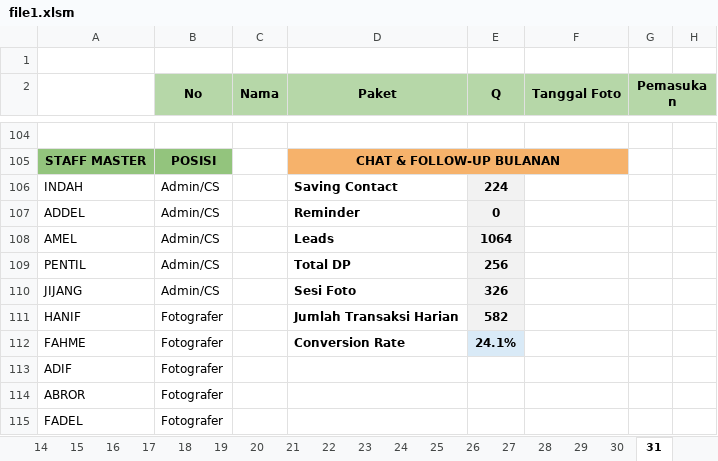
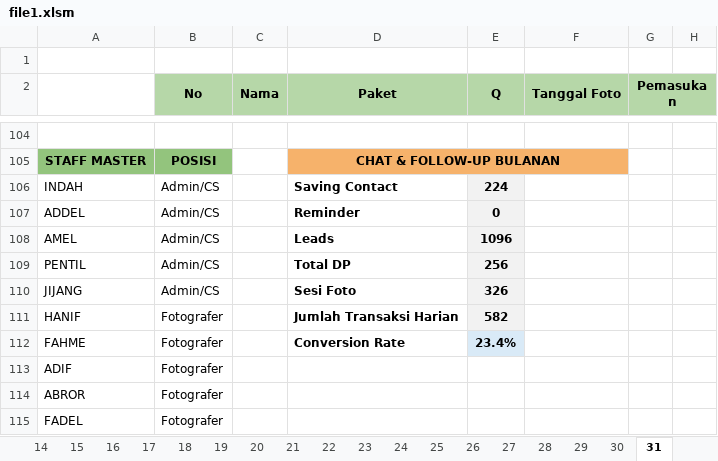
Before and after one commit to whynunuu/FoxeStudio, an Excel workbook: file1.xlsm, sheet 31, drawn as a sheet; only a part is shown, gaps mark what is left out; values as stored, in another font and other column widths than the file's, no borders; charts and pictures and conditional formats not drawn; the diff names each change by its address in the sheet, - before the commit and + after, or states it on an @@ line.

```diff
--- a/file1.xlsm (sheet 31)
+++ b/file1.xlsm (sheet 31)
-E108 (Q): 1064
+E108 (Q): 1096
-E112 (Q): 24.1%
+E112 (Q): 23.4%
```
Also changed, not shown: sheet 30, charts or pictures, file2.xlsx, file2_okt.xlsx, 3 other files.
